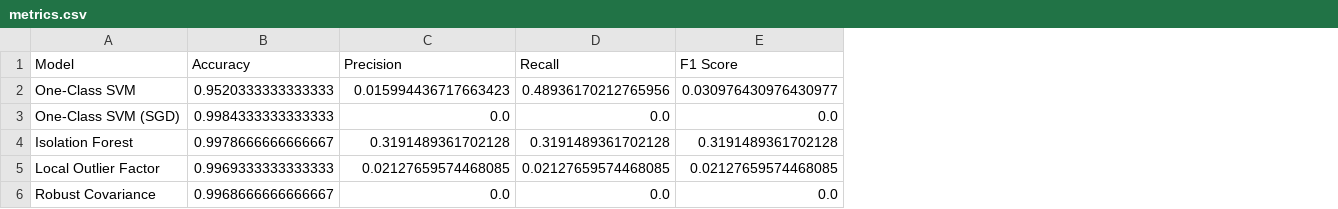
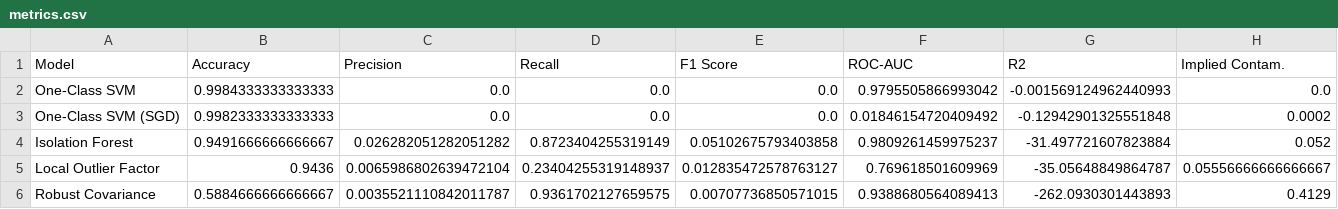
Before and after one commit to ian12-21/detekcija-anomalija, a CSV file: results/30k/metrics.csv, drawn as a sheet; the diff names each change by its address in the sheet, - before the commit and + after, or states it on an @@ line.

```diff
--- a/results/30k/metrics.csv
+++ b/results/30k/metrics.csv
+column F (ROC-AUC), rows 2-6: 0.9795505866993042 | 0.01846154720409492 | 0.9809261459975237 | 0.769618501609969 | 0.9388680564089413
+column G (R2), rows 2-6: -0.001569124962440993 | -0.12942901325551848 | -31.497721607823884 | -35.05648849864787 | -262.0930301443893
+column H (Implied Contam.), rows 2-6: 0.0 | 0.0002 | 0.052 | 0.05556666666666667 | 0.4129
-B2 (Accuracy): 0.9520333333333333
+B2 (Accuracy): 0.9984333333333333
-C2 (Precision): 0.015994436717663423
+C2 (Precision): 0.0
-D2 (Recall): 0.48936170212765956
+D2 (Recall): 0.0
-E2 (F1 Score): 0.030976430976430977
+E2 (F1 Score): 0.0
-B3 (Accuracy): 0.9984333333333333
+B3 (Accuracy): 0.9982333333333333
-B4 (Accuracy): 0.9978666666666667
+B4 (Accuracy): 0.9491666666666667
-C4 (Precision): 0.3191489361702128
+C4 (Precision): 0.026282051282051282
-D4 (Recall): 0.3191489361702128
+D4 (Recall): 0.8723404255319149
-E4 (F1 Score): 0.3191489361702128
+E4 (F1 Score): 0.05102675793403858
-B5 (Accuracy): 0.9969333333333333
+B5 (Accuracy): 0.9436
-C5 (Precision): 0.02127659574468085
+C5 (Precision): 0.0065986802639472104
-D5 (Recall): 0.02127659574468085
+D5 (Recall): 0.23404255319148937
-E5 (F1 Score): 0.02127659574468085
+E5 (F1 Score): 0.012835472578763127
-B6 (Accuracy): 0.9968666666666667
+B6 (Accuracy): 0.5884666666666667
-C6 (Precision): 0.0
+C6 (Precision): 0.0035521110842011787
-D6 (Recall): 0.0
+D6 (Recall): 0.9361702127659575
-E6 (F1 Score): 0.0
+E6 (F1 Score): 0.00707736850571015
```
Also changed, not shown: results/150k/metrics.csv, results/230k/metrics.csv, 33 other files.
